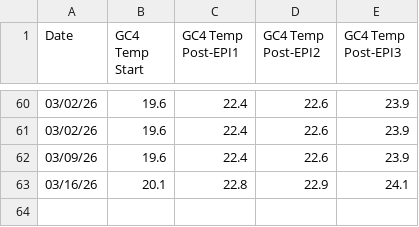
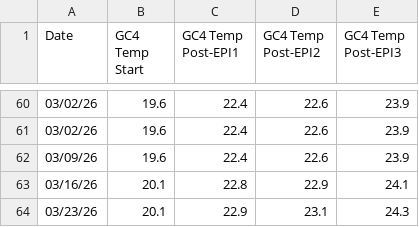
Before and after one commit to MindCORE-MRI/stability-scanning, a CSV file: GradientCoilTemps.csv, drawn as a sheet; only a part is shown, gaps mark what is left out; the diff names each change by its address in the sheet, - before the commit and + after, or states it on an @@ line.

```diff
--- a/GradientCoilTemps.csv
+++ b/GradientCoilTemps.csv
+row 64: 03/23/26 | 20.1 | 22.9 | 23.1 | 24.3
```
Also changed, not shown: 4 other files.
